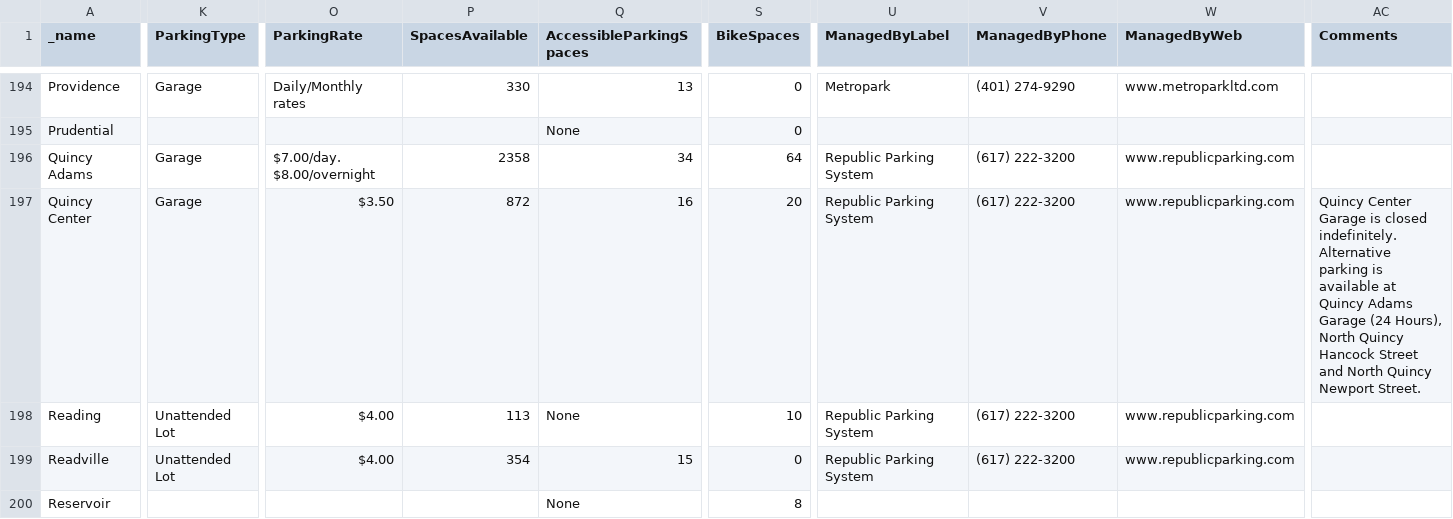
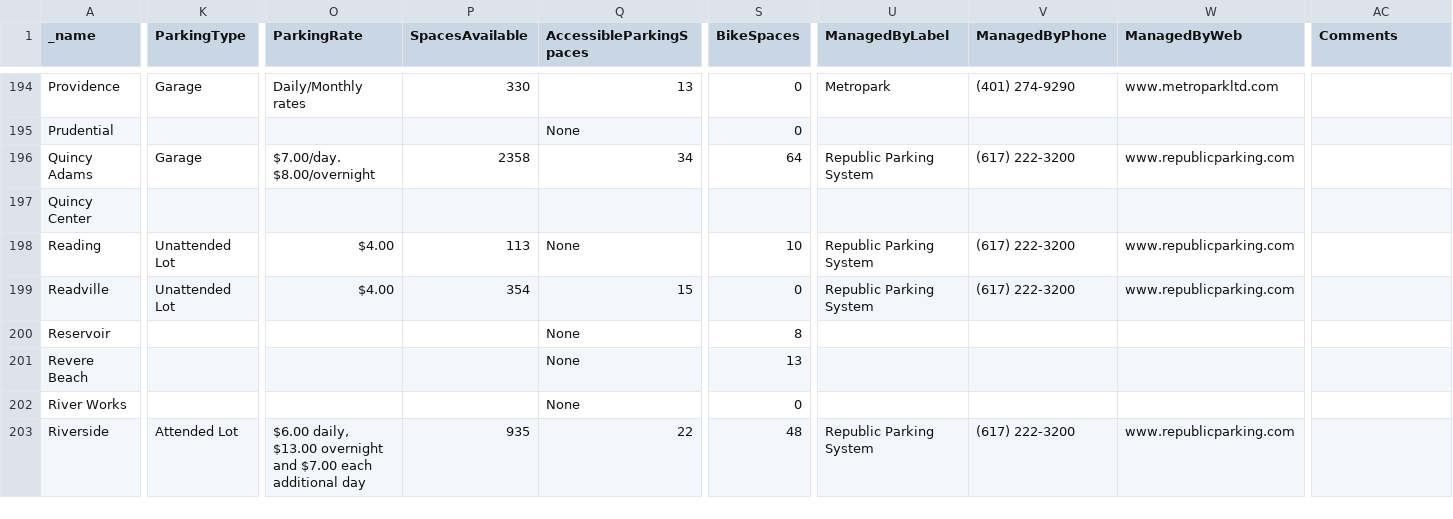
Before and after one commit to thecristen/dotcom, a CSV file: apps/stops/priv/stations.csv, drawn as a sheet; only a part is shown, gaps mark what is left out; the shorter side is filled out with more unchanged rows; the diff names each change by its address in the sheet, - before the commit and + after, or states it on an @@ line.

Commit message:
removed parking info for quincy center

```diff
--- a/apps/stops/priv/stations.csv
+++ b/apps/stops/priv/stations.csv
-K197 (ParkingType): Garage
+K197 (ParkingType): (empty)
-O197 (ParkingRate): $3.50
+O197 (ParkingRate): (empty)
-P197 (SpacesAvailable): 872
+P197 (SpacesAvailable): (empty)
-Q197 (AccessibleParkingSpaces): 16
+Q197 (AccessibleParkingSpaces): (empty)
-S197 (BikeSpaces): 20
+S197 (BikeSpaces): (empty)
-U197 (ManagedByLabel): Republic Parking System
+U197 (ManagedByLabel): (empty)
-V197 (ManagedByPhone): (617) 222-3200
+V197 (ManagedByPhone): (empty)
-W197 (ManagedByWeb): www.republicparking.com
+W197 (ManagedByWeb): (empty)
-AC197 (Comments): Quincy Center Garage is closed indefinitely. Alternative parking is available at Quincy Adams Garage (24 Hours), North Quincy Hancock Street and North Quincy Newport Street.
+AC197 (Comments): (empty)
```
